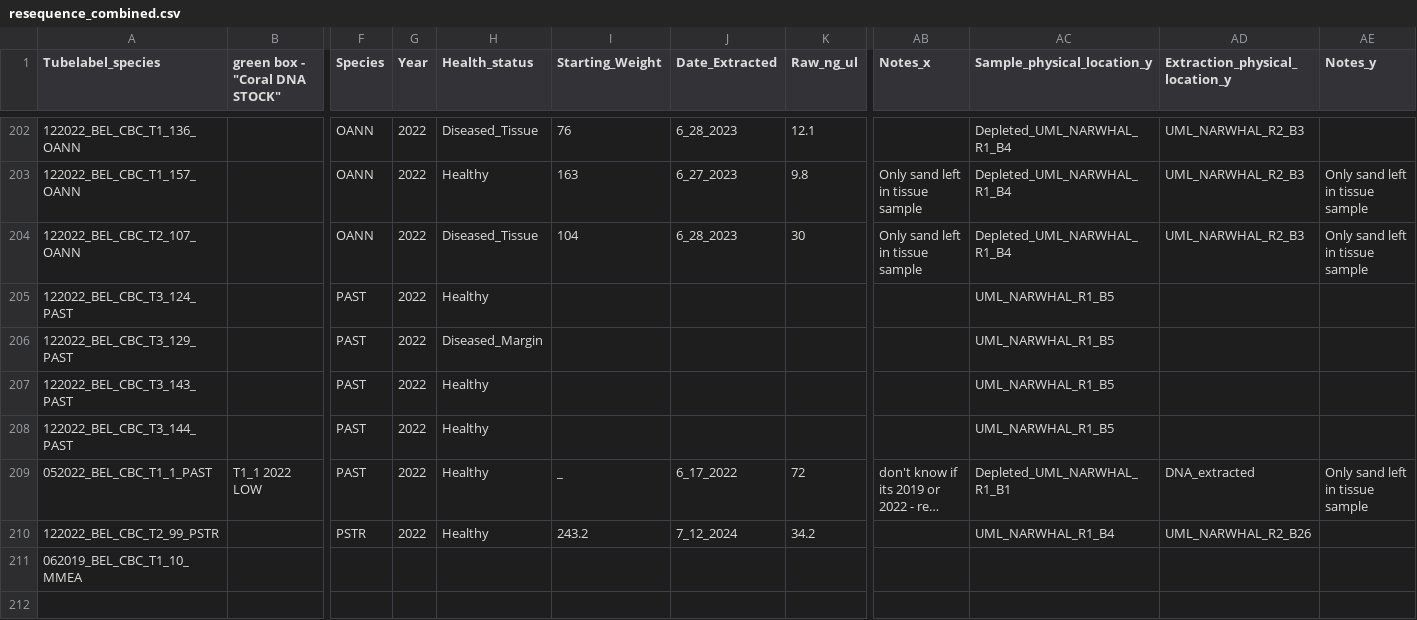
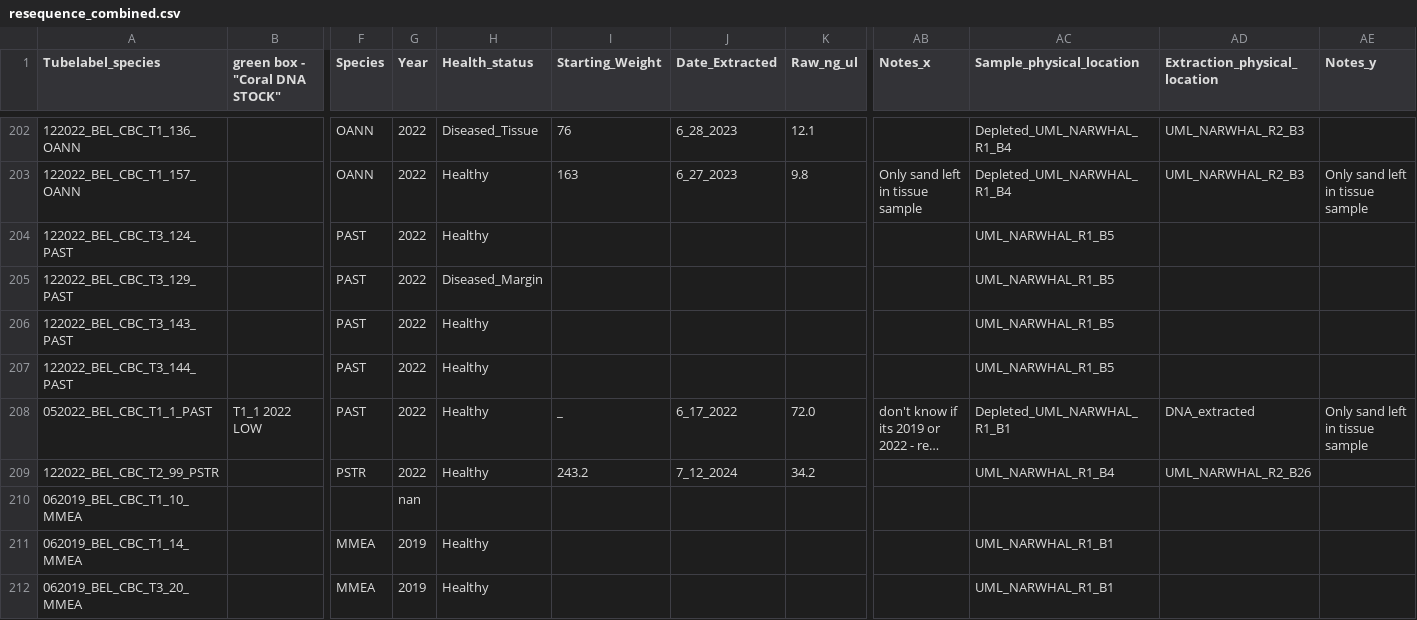
Before and after one commit to brookewicz/LabNotebook, a CSV file: 2019_2022_resequencing/resequence_combined.csv, drawn as a sheet; only a part is shown, gaps mark what is left out; long unchanged cells end in …; removed rows and columns are numbered as before the commit, all else as after; rows hold the shown columns only; the diff covers the shown part only; the diff names each change by its address in the sheet, - before the commit and + after, or states it on an @@ line.

```diff
--- a/2019_2022_resequencing/resequence_combined.csv
+++ b/2019_2022_resequencing/resequence_combined.csv
-AC1: Sample_physical_location_y
+AC1: Sample_physical_location
-AD1: Extraction_physical_location_y
+AD1: Extraction_physical_location
-row 204: 122022_BEL_CBC_T2_107_OANN |  | OANN | 2022 | Diseased_Tissue | 104 | 6_28_2023 | 30 | Only sand left in tissue sample | Depleted_UML_NARWHAL_R1_B4 | UML_NARWHAL_R2_B3 | Only sand left in tissue sample
-K208 (Raw_ng_ul): 72
+K208 (Raw_ng_ul): 72.0
-G210 (Year): (empty)
+G210 (Year): nan
+row 211: 062019_BEL_CBC_T1_14_MMEA |  | MMEA | 2019 | Healthy |  |  |  |  | UML_NARWHAL_R1_B1
+row 212: 062019_BEL_CBC_T3_20_MMEA |  | MMEA | 2019 | Healthy |  |  |  |  | UML_NARWHAL_R1_B1
```
Also changed, not shown: 10 added rows and 11 edited cells elsewhere in this file, 1 other file.
